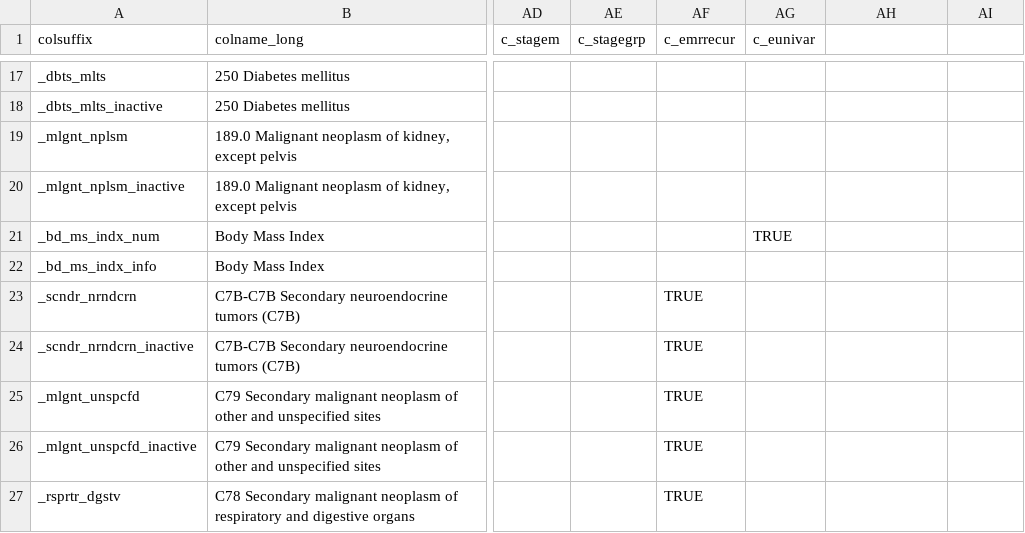
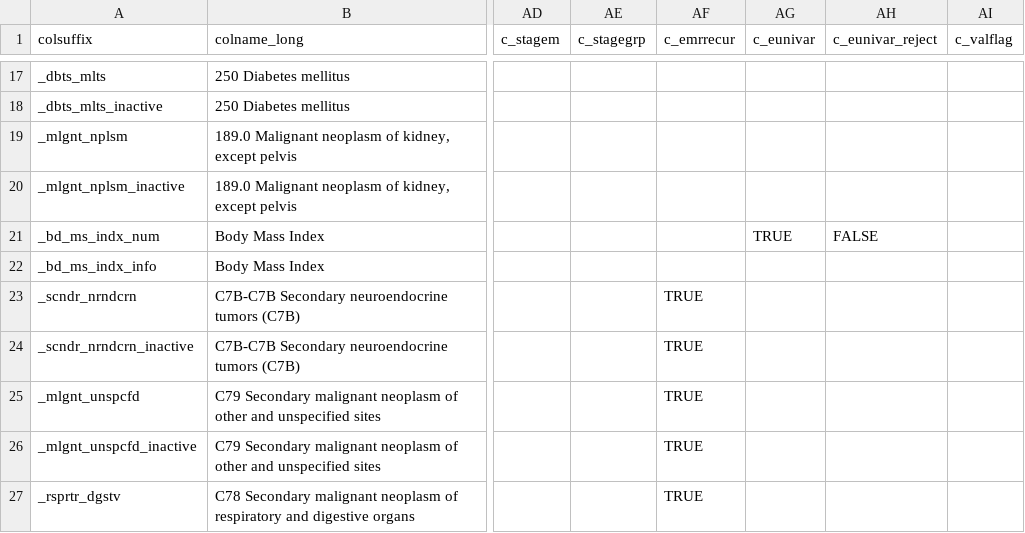
Before and after one commit to bokov/kl2_kc_analysis, a CSV file: datadictionary_static.csv, drawn as a sheet; only a part is shown, gaps mark what is left out; the diff covers the shown part only; the diff names each change by its address in the sheet, - before the commit and + after, or states it on an @@ line.

Commit message:
datadictionary_static.csv; feature; Added c_eunivarc_eunivar_rejectc_valflag  variables, added a few new varnames and analytic variables

```diff
--- a/datadictionary_static.csv
+++ b/datadictionary_static.csv
-AH1: (empty)
+AH1: c_eunivar_reject
-AI1: (empty)
+AI1: c_valflag
-AH21 (c_eunivar_reject): (empty)
+AH21 (c_eunivar_reject): FALSE
```
Also changed, not shown: 1 added row and 42 edited cells elsewhere in this file.
